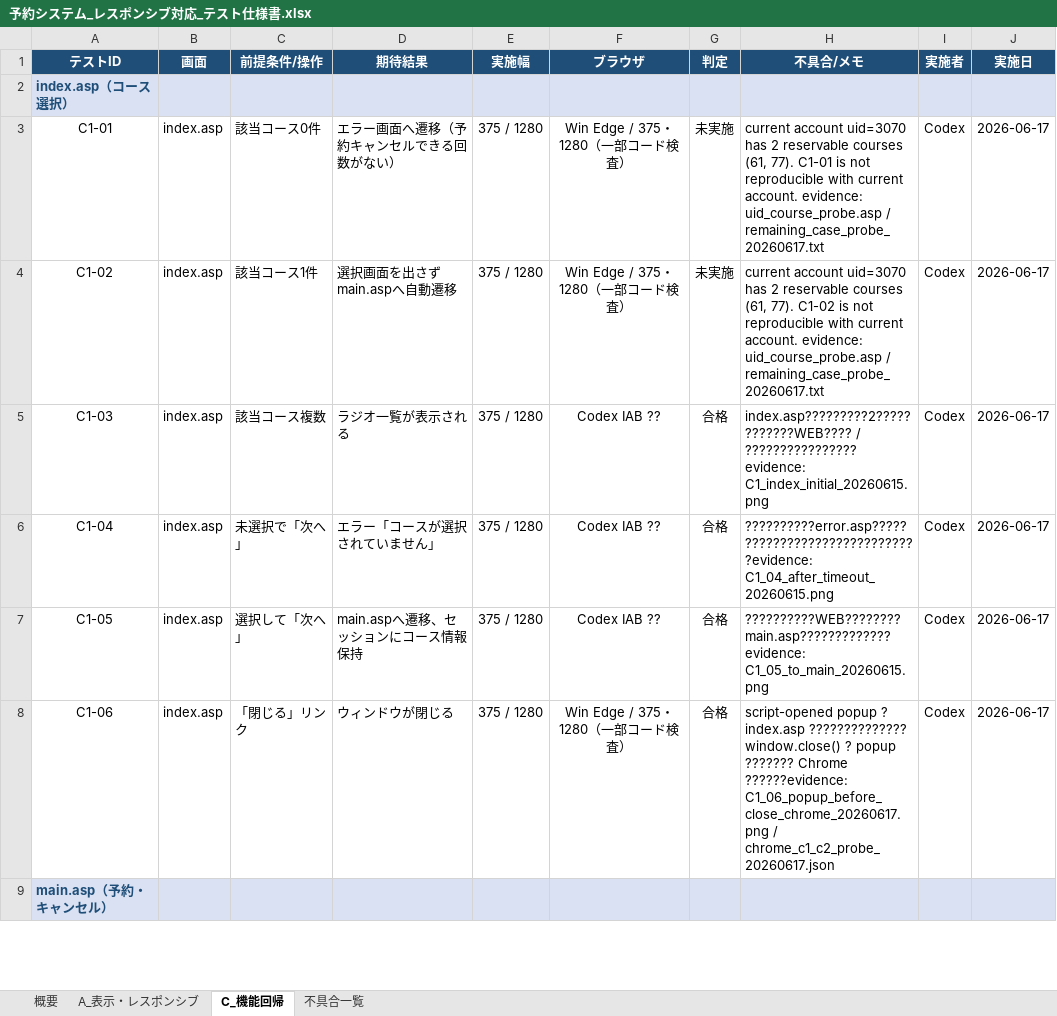
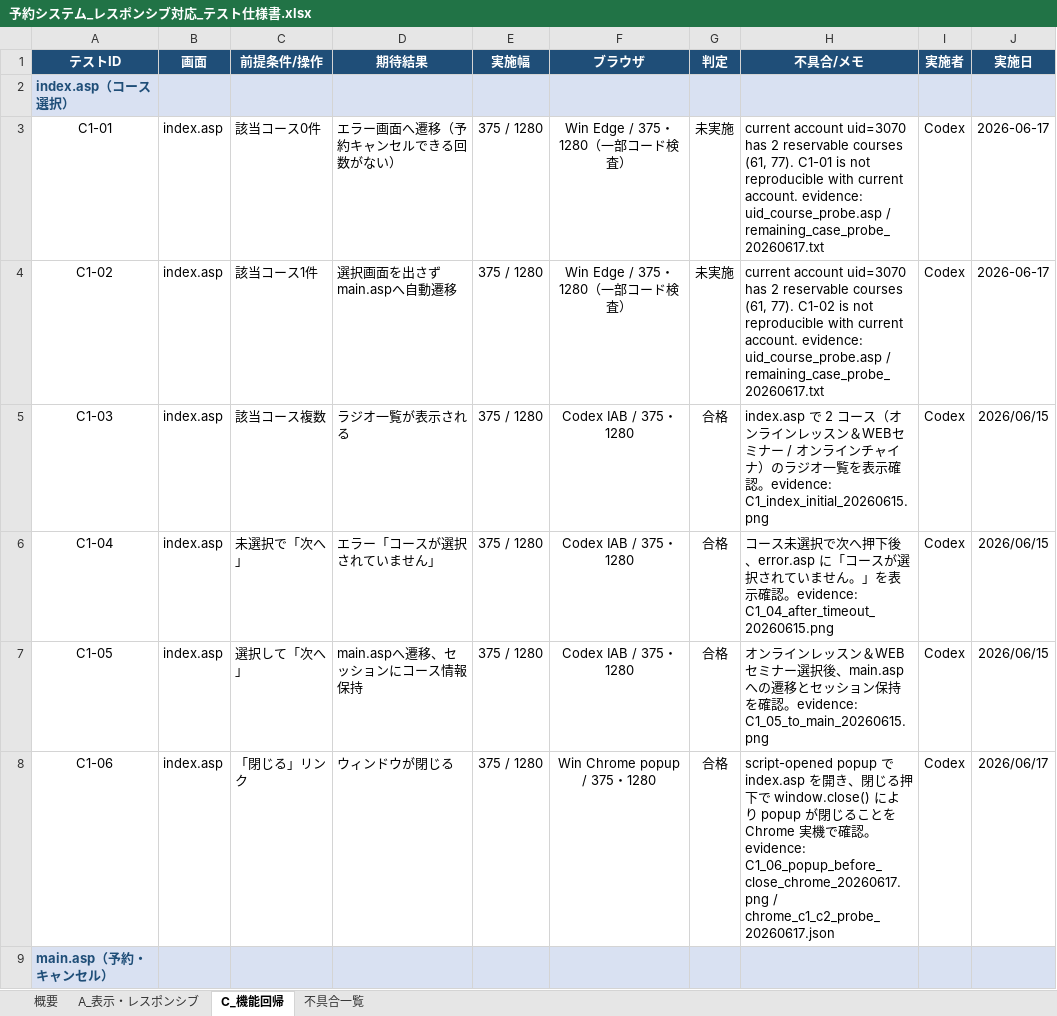
Before and after one commit to mikio-iwata/reserve, an Excel workbook: _reserve2/予約システム_レスポンシブ対応_テスト仕様書.xlsx, sheet C_機能回帰, drawn as a sheet; only a part is shown; values as stored, in another font and other column widths than the file's, no borders; the diff covers the shown part only; the diff names each change by its address in the sheet, - before the commit and + after, or states it on an @@ line.

```diff
--- a/_reserve2/予約システム_レスポンシブ対応_テスト仕様書.xlsx (sheet C_機能回帰)
+++ b/_reserve2/予約システム_レスポンシブ対応_テスト仕様書.xlsx (sheet C_機能回帰)
-F5:F7 (ブラウザ): Codex IAB ??
+F5:F7 (ブラウザ): Codex IAB / 375・1280
-H5 (不具合/メモ): index.asp?????????2????????????WEB???? / ????????????????evidence: C1_index_initial_20260615.png
+H5 (不具合/メモ): index.asp で 2 コース（オンラインレッスン＆WEBセミナー / オンラインチャイナ）のラジオ一覧を表示確認。evidence: C1_index_initial_20260615.png
-J5:J7 (実施日): 2026-06-17
+J5:J7 (実施日): 2026/06/15
-H6 (不具合/メモ): ??????????error.asp??????????????????????????????evidence: C1_04_after_timeout_20260615.png
+H6 (不具合/メモ): コース未選択で次へ押下後、error.asp に「コースが選択されていません。」を表示確認。evidence: C1_04_after_timeout_20260615.png
-H7 (不具合/メモ): ??????????WEB????????main.asp?????????????evidence: C1_05_to_main_20260615.png
+H7 (不具合/メモ): オンラインレッスン＆WEBセミナー選択後、main.asp への遷移とセッション保持を確認。evidence: C1_05_to_main_20260615.png
-F8 (ブラウザ): Win Edge / 375・1280（一部コード検査）
+F8 (ブラウザ): Win Chrome popup / 375・1280
-H8 (不具合/メモ): script-opened popup ? index.asp ?????????????? window.close() ? popup ??????? Chrome ??????evidence: C1_06_popup_before_close_chrome_20260617.png /…
+H8 (不具合/メモ): script-opened popup で index.asp を開き、閉じる押下で window.close() により popup が閉じることを Chrome 実機で確認。evidence: C1_06_popup_before_close_chrome_20260617.png /…
-J8 (実施日): 2026-06-17
+J8 (実施日): 2026/06/17
```
Also changed, not shown: 72 edited cells elsewhere in this sheet, sheet A_表示・レスポンシブ, sheet 不具合一覧, 7 other files.
